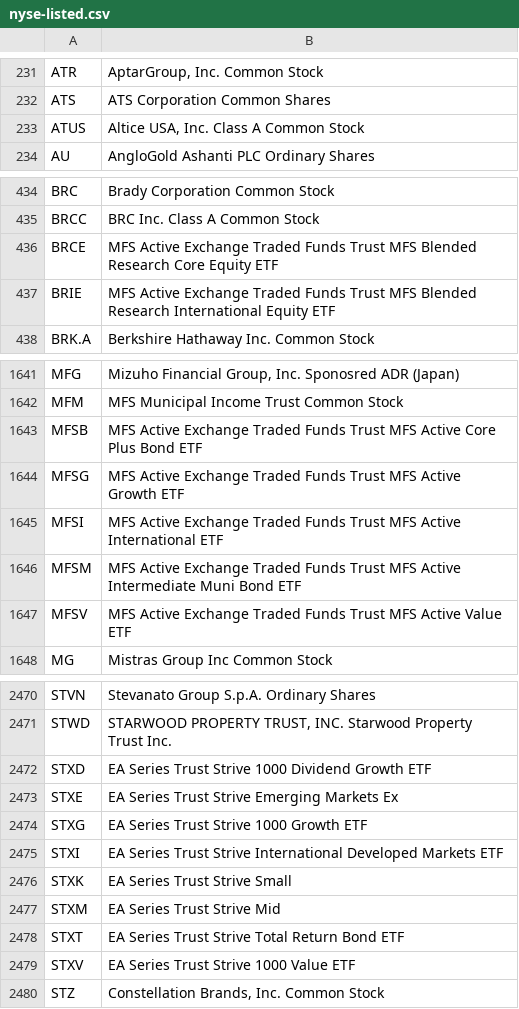
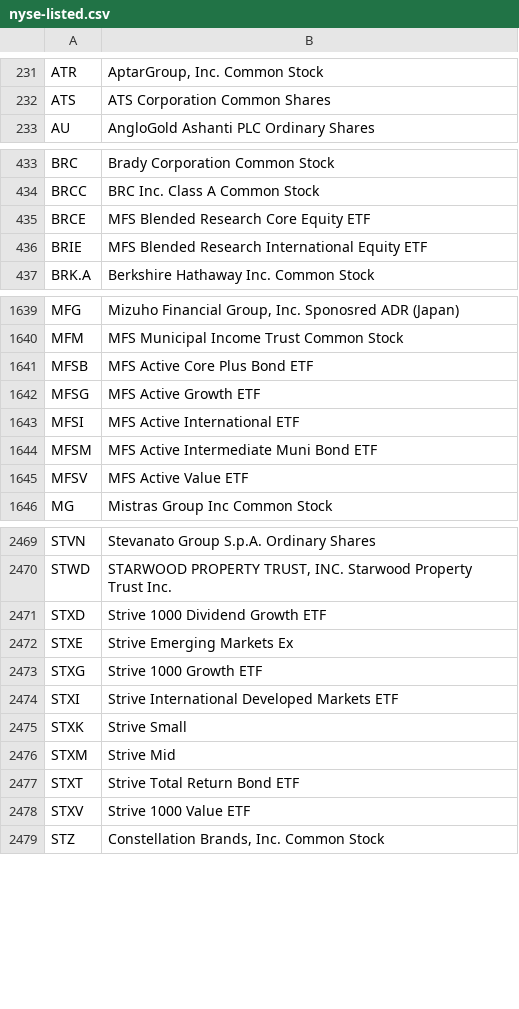
Before and after one commit to datasets/nyse-other-listings, a CSV file: data/nyse-listed.csv, drawn as a sheet; only a part is shown, gaps mark what is left out; the diff covers the shown part only.

```diff
--- a/data/nyse-listed.csv
+++ b/data/nyse-listed.csv
@@ -232,3 +232,2 @@ ATR,"AptarGroup, Inc. Common Stock"
 ATS,ATS Corporation Common Shares
-ATUS,"Altice USA, Inc. Class A Common Stock"
 AU,AngloGold Ashanti PLC Ordinary Shares
@@ -435,4 +434,4 @@ BRC,Brady Corporation Common Stock
 BRCC,BRC Inc. Class A Common Stock
-BRCE,MFS Active Exchange Traded Funds Trust MFS Blended Research Core Equity ETF
-BRIE,MFS Active Exchange Traded Funds Trust MFS Blended Research International Equity ETF
+BRCE,MFS Blended Research Core Equity ETF
+BRIE,MFS Blended Research International Equity ETF
 BRK.A,Berkshire Hathaway Inc. Common Stock
@@ -1642,7 +1640,7 @@ MFG,"Mizuho Financial Group, Inc. Sponosred ADR (Japan)"
 MFM,MFS Municipal Income Trust Common Stock
-MFSB,MFS Active Exchange Traded Funds Trust MFS Active Core Plus Bond ETF
-MFSG,MFS Active Exchange Traded Funds Trust MFS Active Growth ETF
-MFSI,MFS Active Exchange Traded Funds Trust MFS Active International ETF
-MFSM,MFS Active Exchange Traded Funds Trust MFS Active Intermediate Muni Bond ETF
-MFSV,MFS Active Exchange Traded Funds Trust MFS Active Value ETF
+MFSB,MFS Active Core Plus Bond ETF
+MFSG,MFS Active Growth ETF
+MFSI,MFS Active International ETF
+MFSM,MFS Active Intermediate Muni Bond ETF
+MFSV,MFS Active Value ETF
 MG,Mistras Group Inc Common Stock
@@ -2471,10 +2470,10 @@ STVN,Stevanato Group S.p.A. Ordinary Shares
 STWD,"STARWOOD PROPERTY TRUST, INC. Starwood Property Trust Inc."
-STXD,EA Series Trust Strive 1000 Dividend Growth ETF
-STXE,EA Series Trust Strive Emerging Markets Ex
-STXG,EA Series Trust Strive 1000 Growth ETF
-STXI,EA Series Trust Strive International Developed Markets ETF
-STXK,EA Series Trust Strive Small
-STXM,EA Series Trust Strive Mid
-STXT,EA Series Trust Strive Total Return Bond ETF
-STXV,EA Series Trust Strive 1000 Value ETF
+STXD,Strive 1000 Dividend Growth ETF
+STXE,Strive Emerging Markets Ex
+STXG,Strive 1000 Growth ETF
+STXI,Strive International Developed Markets ETF
+STXK,Strive Small
+STXM,Strive Mid
+STXT,Strive Total Return Bond ETF
+STXV,Strive 1000 Value ETF
 STZ,"Constellation Brands, Inc. Common Stock"
```
Also changed, not shown: 1 added row, 1 removed row and 26 edited cells elsewhere in this file, 1 other file.
